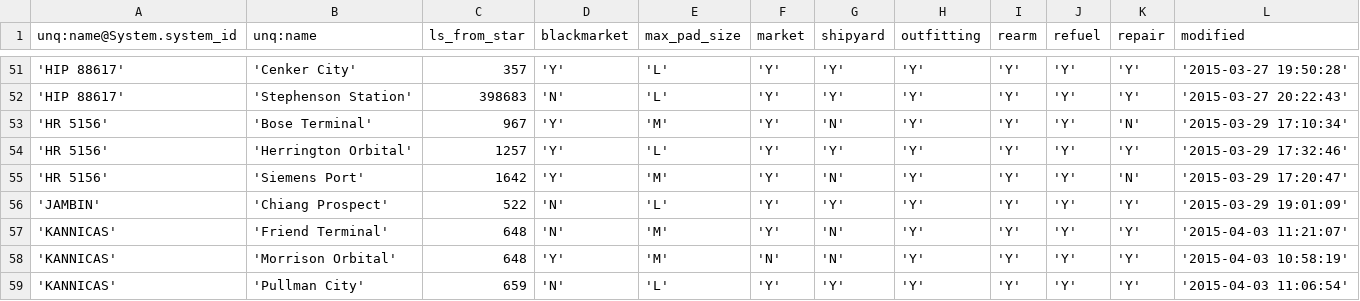
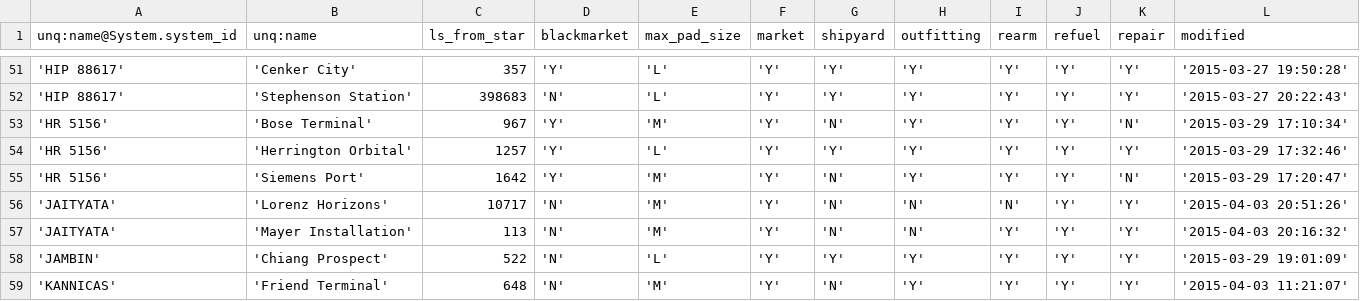
Before and after one commit to EliteDangerous/tradedangerous, a CSV file: data/Station.csv, drawn as a sheet; only a part is shown, gaps mark what is left out; the shorter side is filled out with more unchanged rows; the diff names each change by its address in the sheet, - before the commit and + after, or states it on an @@ line.

```diff
--- a/data/Station.csv
+++ b/data/Station.csv
+row 56: 'JAITYATA' | 'Lorenz Horizons' | 10717 | 'N' | 'M' | 'Y' | 'N' | 'N' | 'N' | 'Y' | 'Y' | '2015-04-03 20:51:26'
+row 57: 'JAITYATA' | 'Mayer Installation' | 113 | 'N' | 'M' | 'Y' | 'N' | 'N' | 'Y' | 'Y' | 'Y' | '2015-04-03 20:16:32'
```
Also changed, not shown: data/StationAttributes.csv, data/SystemAttributes.csv.
